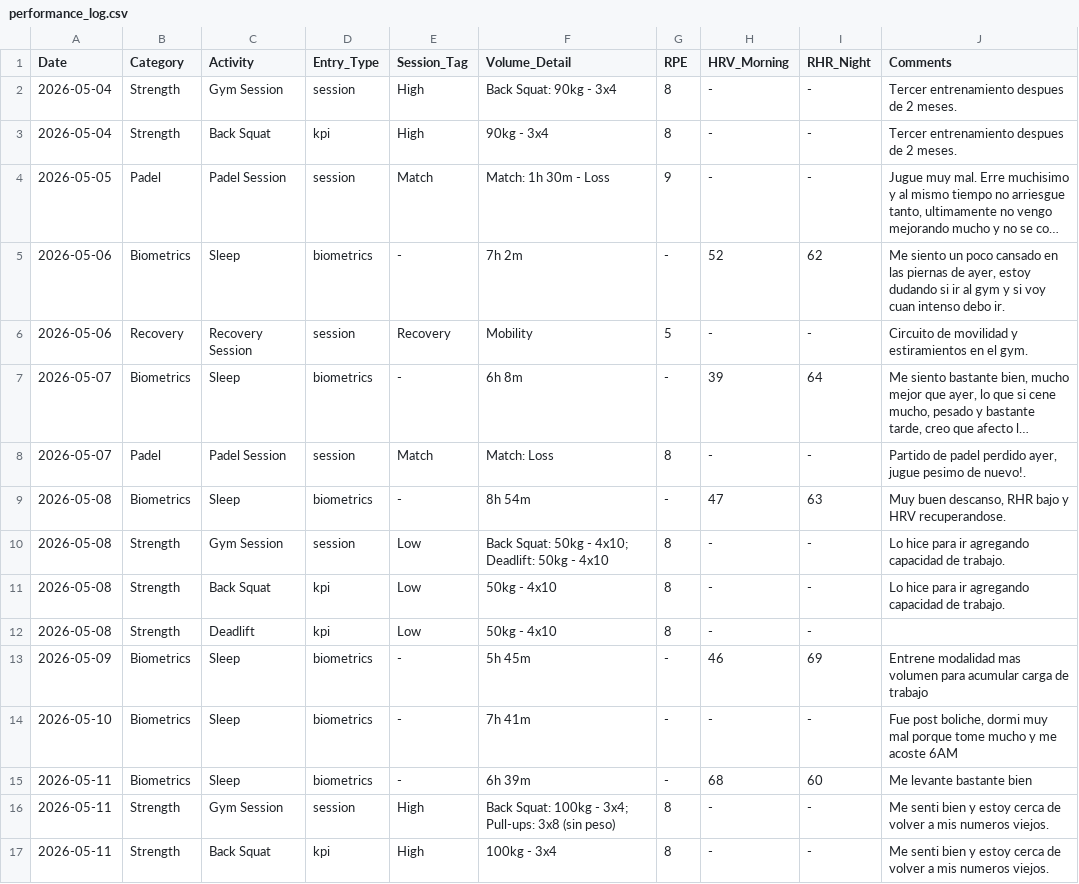
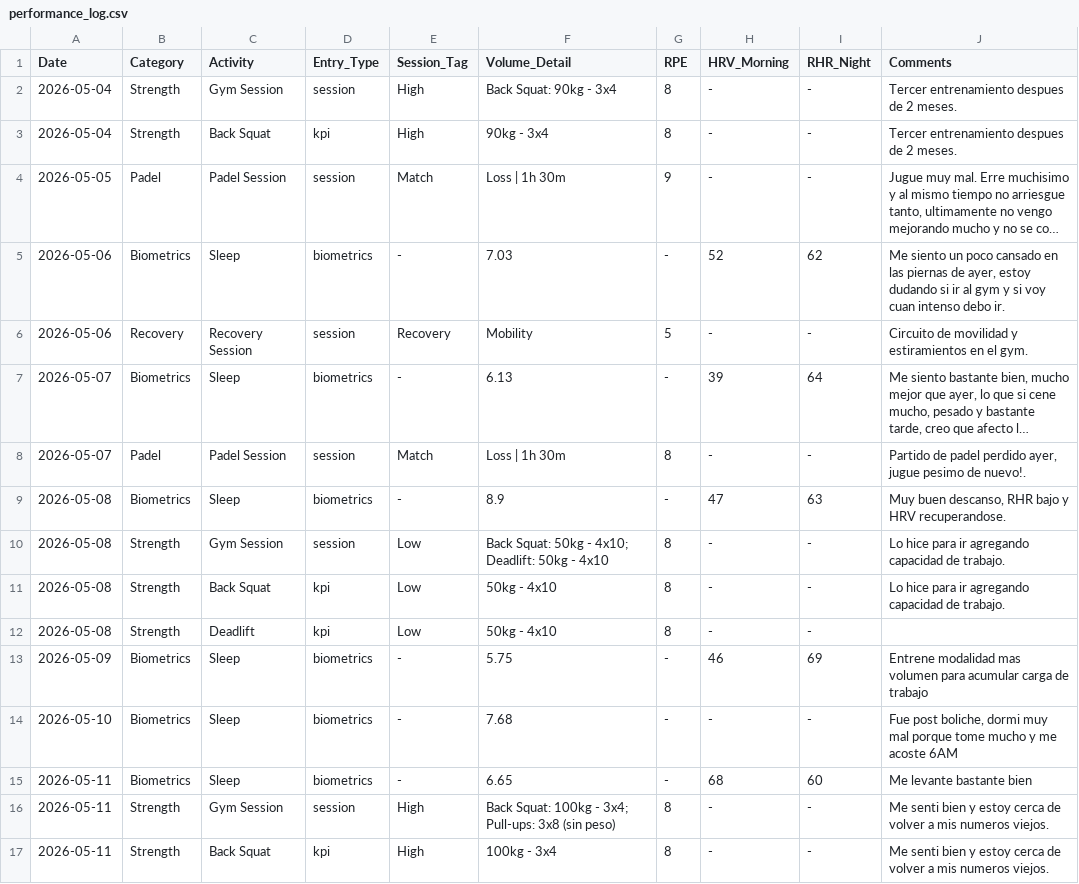
Before and after one commit to gerh1992/health, a CSV file: performance/data/performance_log.csv, drawn as a sheet; only a part is shown; long unchanged cells end in …; the diff covers the shown part only; the diff names each change by its address in the sheet, - before the commit and + after, or states it on an @@ line.

Commit message:
schema: standardize Volume_Detail format, normalize history, and add validate_log.py tool

```diff
--- a/performance/data/performance_log.csv
+++ b/performance/data/performance_log.csv
-F4 (Volume_Detail): Match: 1h 30m - Loss
+F4 (Volume_Detail): Loss | 1h 30m
-F5 (Volume_Detail): 7h 2m
+F5 (Volume_Detail): 7.03
-F7 (Volume_Detail): 6h 8m
+F7 (Volume_Detail): 6.13
-F8 (Volume_Detail): Match: Loss
+F8 (Volume_Detail): Loss | 1h 30m
-F9 (Volume_Detail): 8h 54m
+F9 (Volume_Detail): 8.9
-F13 (Volume_Detail): 5h 45m
+F13 (Volume_Detail): 5.75
-F14 (Volume_Detail): 7h 41m
+F14 (Volume_Detail): 7.68
-F15 (Volume_Detail): 6h 39m
+F15 (Volume_Detail): 6.65
```
Also changed, not shown: 43 edited cells elsewhere in this file, 3 other files.
